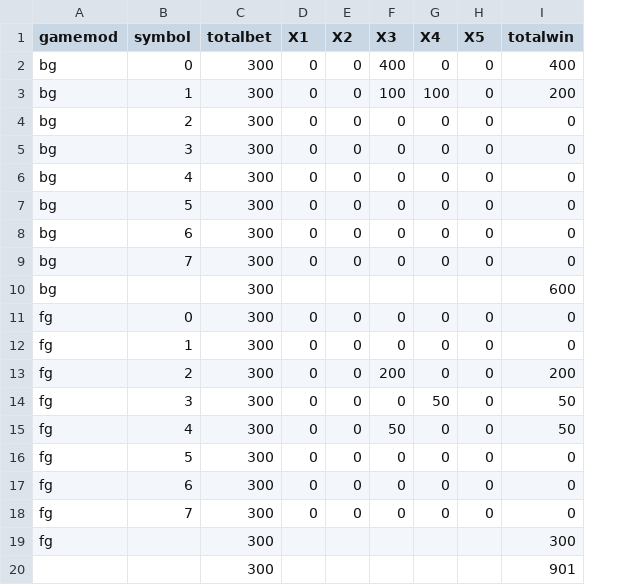
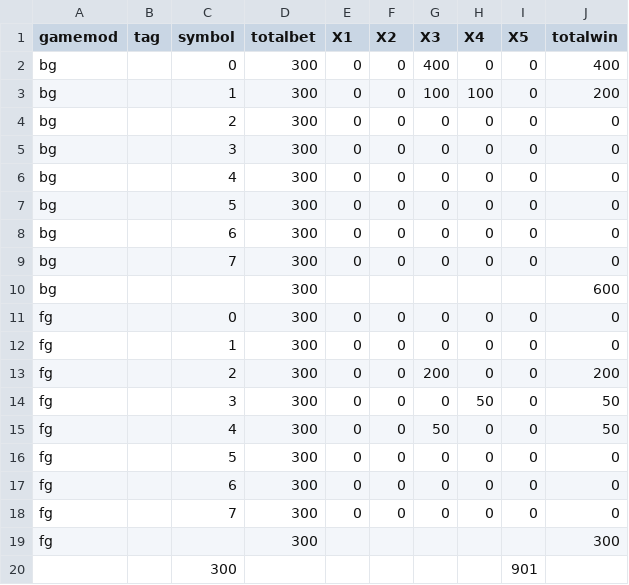
Before and after one commit to zhs007/slotsgamecore7, a CSV file: unittestdata/rtptestok2.csv, drawn as a sheet; removed rows and columns are numbered as before the commit, all else as after; the diff names each change by its address in the sheet, - before the commit and + after, or states it on an @@ line.

```diff
--- a/unittestdata/rtptestok2.csv
+++ b/unittestdata/rtptestok2.csv
+column B (tag), empty
-row 20:  |  | 300 |  |  |  |  |  | 901
+row 20:  |  | 300 |  |  |  |  |  | 901
```
Also changed, not shown: unittestdata/rtptestok.csv, unittestdata/rtptestok0.csv, 7 other files.
